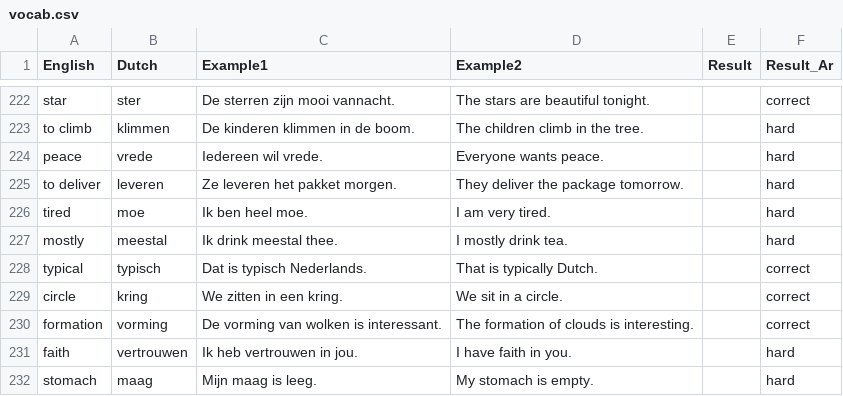
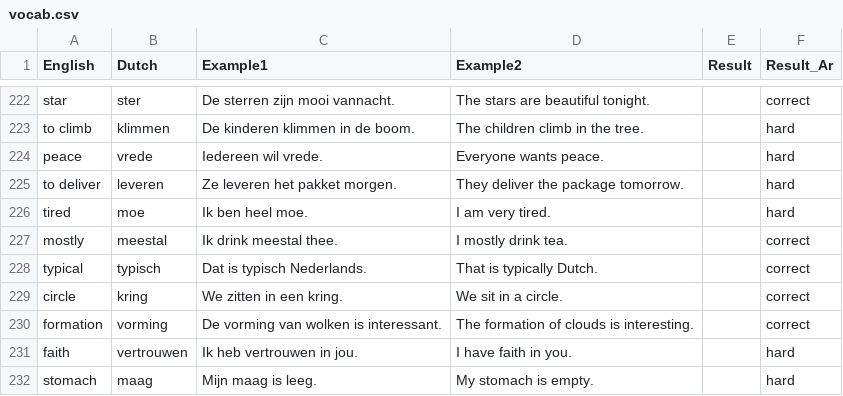
Before and after one commit to aroomak/dutch-flashcards, a CSV file: vocab.csv, drawn as a sheet; only a part is shown, gaps mark what is left out; the diff covers the shown part only.

Commit message:
Update flashcard results

```diff
--- a/vocab.csv
+++ b/vocab.csv
@@ -226,3 +226,3 @@ to deliver,leveren,Ze leveren het pakket morgen.,They deliver the package tomorr
 tired,moe,Ik ben heel moe.,I am very tired.,,hard
-mostly,meestal,Ik drink meestal thee.,I mostly drink tea.,,hard
+mostly,meestal,Ik drink meestal thee.,I mostly drink tea.,,correct
 typical,typisch,Dat is typisch Nederlands.,That is typically Dutch.,,correct
```
Also changed, not shown: 24 edited cells elsewhere in this file.
